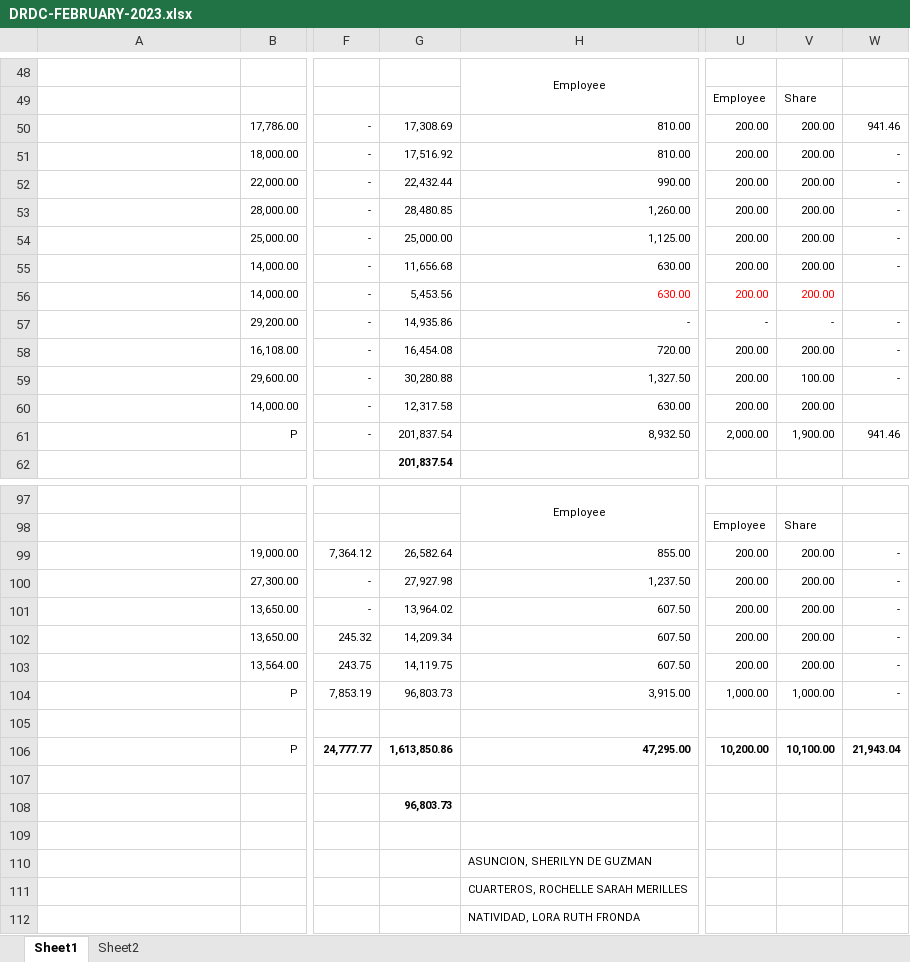
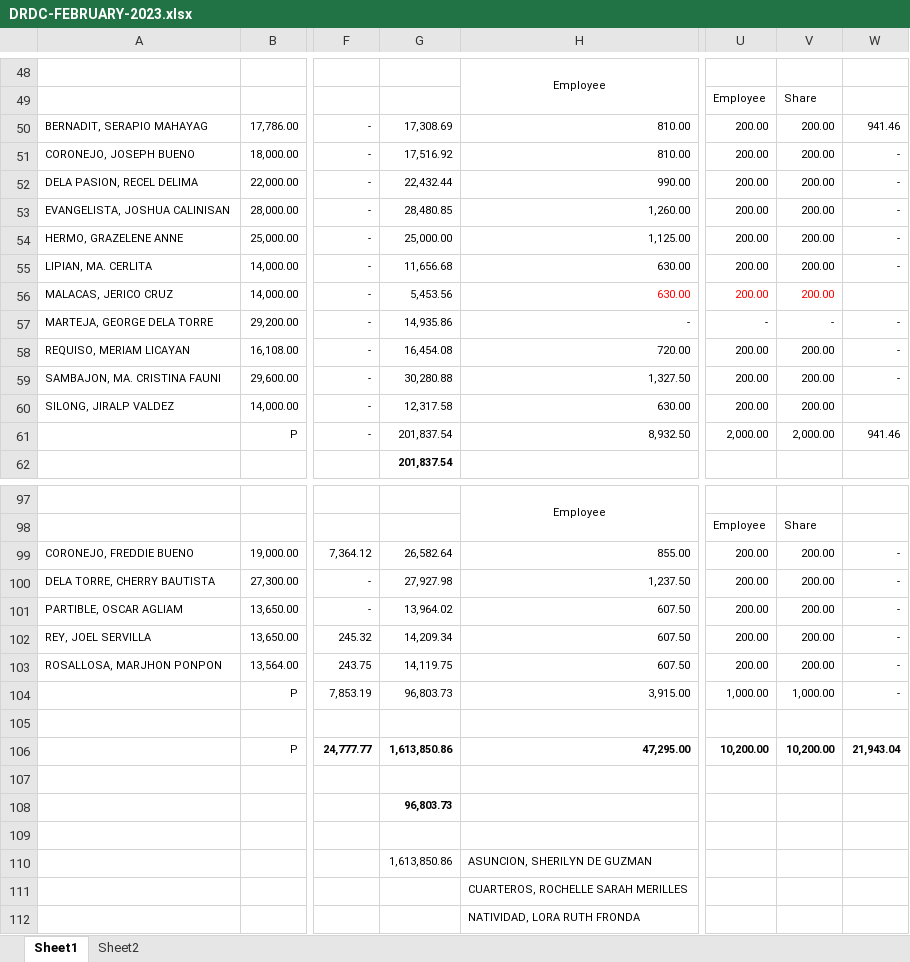
Before and after one commit to joeygracesabusido/drdc_payroll_report, an Excel workbook: DRDC-FEBRUARY-2023.xlsx, sheet Sheet1, drawn as a sheet; only a part is shown, gaps mark what is left out; values as stored, in another font and other column widths than the file's, no borders; the diff covers the shown part only; the diff names each change by its address in the sheet, - before the commit and + after, or states it on an @@ line.

```diff
--- a/DRDC-FEBRUARY-2023.xlsx (sheet Sheet1)
+++ b/DRDC-FEBRUARY-2023.xlsx (sheet Sheet1)
-A50: (empty)
+A50: BERNADIT, SERAPIO MAHAYAG
-A51: (empty)
+A51: CORONEJO, JOSEPH BUENO
-A52: (empty)
+A52: DELA PASION, RECEL DELIMA
-A53: (empty)
+A53: EVANGELISTA, JOSHUA CALINISAN
-A54: (empty)
+A54: HERMO, GRAZELENE ANNE
-A55: (empty)
+A55: LIPIAN, MA. CERLITA
-A56: (empty)
+A56: MALACAS, JERICO CRUZ
-A57: (empty)
+A57: MARTEJA, GEORGE DELA TORRE
-A58: (empty)
+A58: REQUISO, MERIAM LICAYAN
-A59: (empty)
+A59: SAMBAJON, MA. CRISTINA FAUNI
-V59: 100.00
+V59: 200.00
-A60: (empty)
+A60: SILONG, JIRALP VALDEZ
-V61: 1,900.00
+V61: 2,000.00
-A99: (empty)
+A99: CORONEJO, FREDDIE BUENO
-A100: (empty)
+A100: DELA TORRE, CHERRY BAUTISTA
-A101: (empty)
+A101: PARTIBLE, OSCAR AGLIAM
-A102: (empty)
+A102: REY, JOEL SERVILLA
-A103: (empty)
+A103: ROSALLOSA, MARJHON PONPON
-V106: 10,100.00
+V106: 10,200.00
-G110: (empty)
+G110: 1,613,850.86
```
Also changed, not shown: 5 edited cells elsewhere in this sheet, sheet Sheet2, DRDC EMPLOYEE LIST.xlsx, payroll_gross.xlsx, 1 other file.
